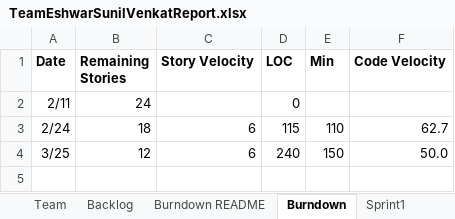
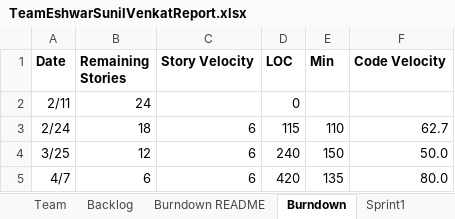
Before and after one commit to shivajeekhande1/SSW55-2019Spring, an Excel workbook: TeamEshwarSunilVenkatReport.xlsx, sheet Burndown, drawn as a sheet; values as stored, in another font and other column widths than the file's, no borders; charts and pictures not drawn; the diff names each change by its address in the sheet, - before the commit and + after, or states it on an @@ line.

```diff
--- a/TeamEshwarSunilVenkatReport.xlsx (sheet Burndown)
+++ b/TeamEshwarSunilVenkatReport.xlsx (sheet Burndown)
+row 5: 4/7 | 6 | 6 | 420 | 135 | 80.0
```
Also changed, not shown: sheet Sprint3, sheet Sprint4, sheet Backlog, charts or pictures.
